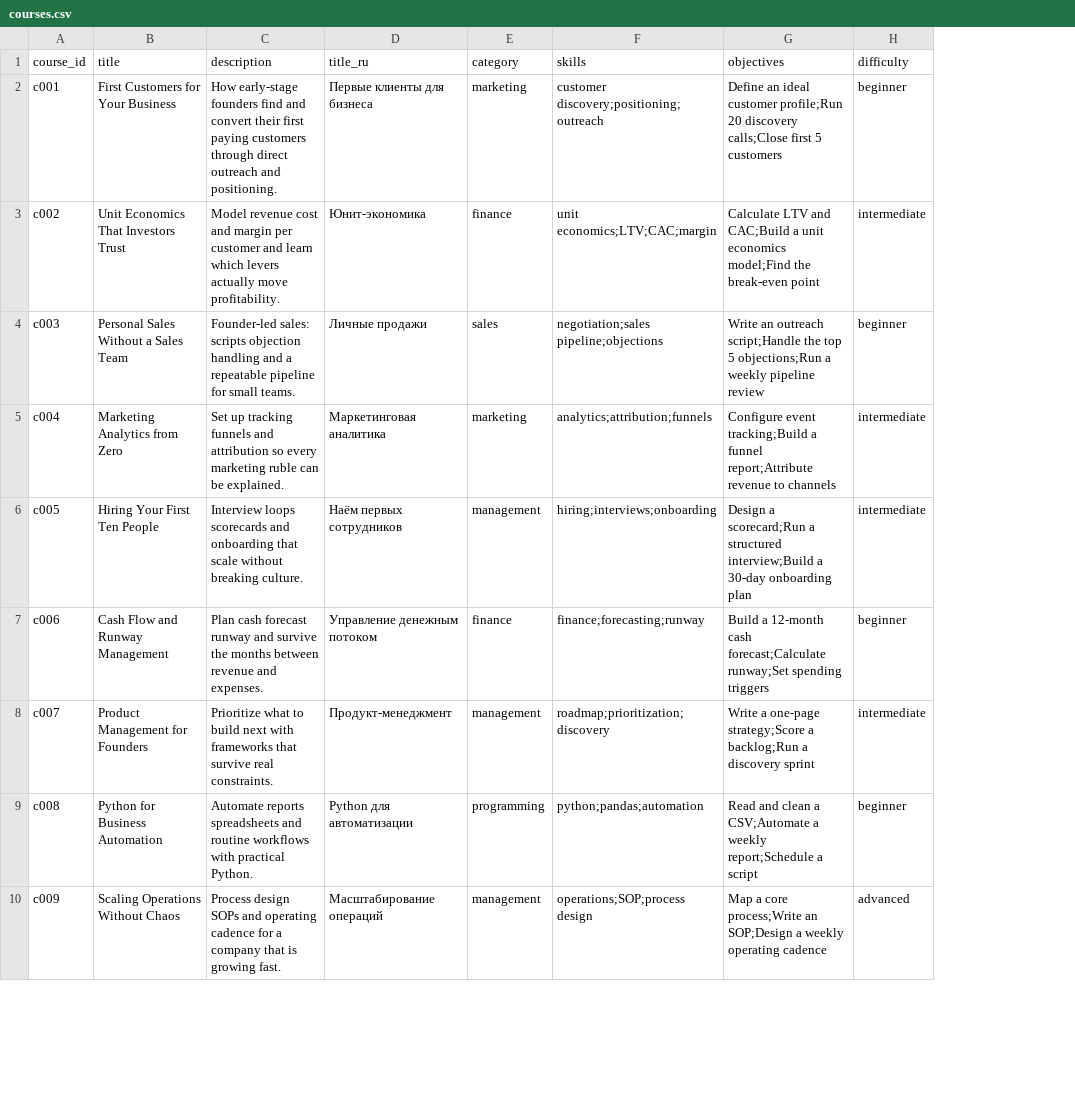
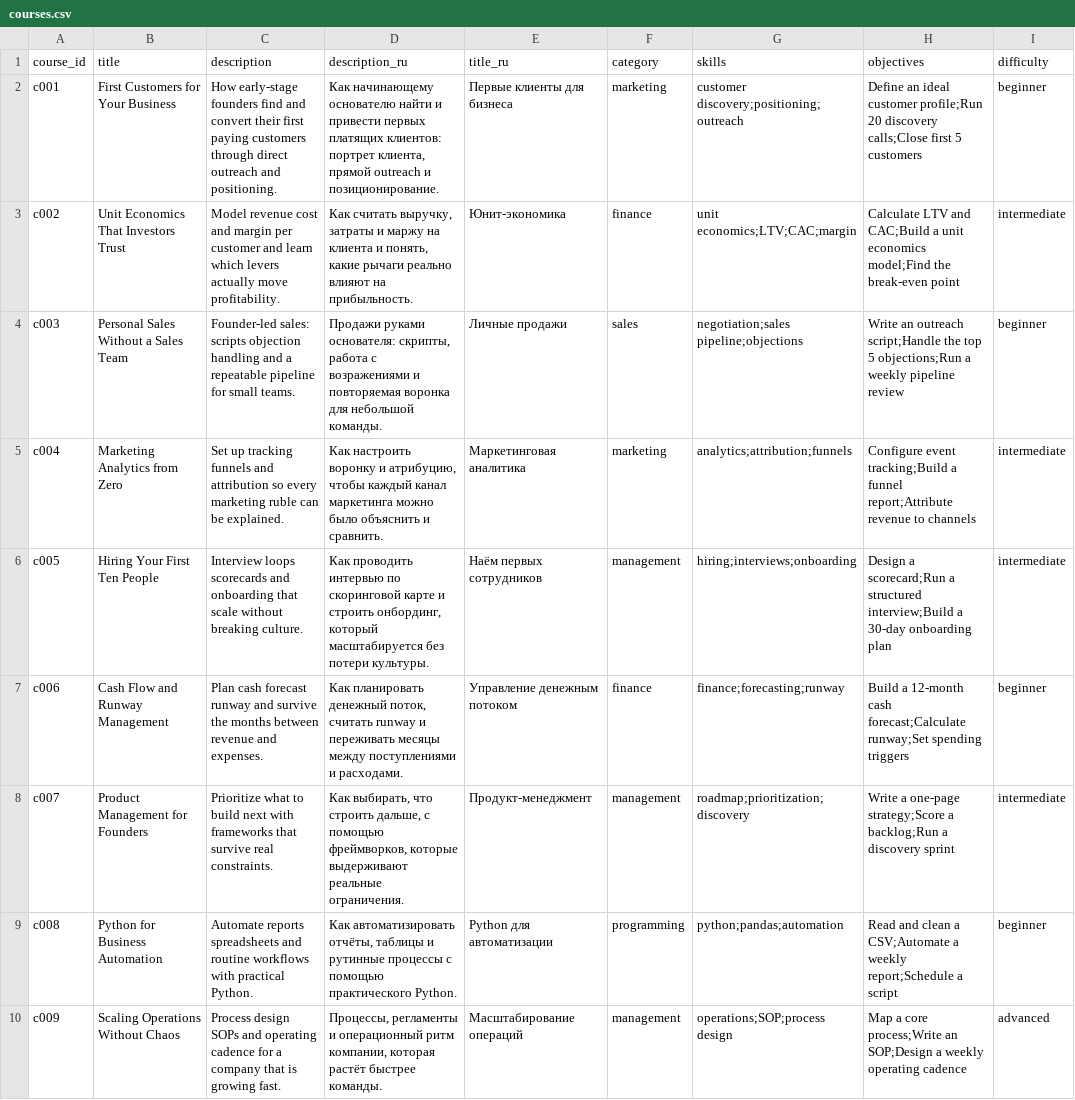
Before and after one commit to alihosseinabadi/alfa_bank, a CSV file: data/courses/courses.csv, drawn as a sheet; only a part is shown; the diff names each change by its address in the sheet, - before the commit and + after, or states it on an @@ line.

Commit message:
feat(catalogue): 20-item synthetic demo catalogue and course seeding
The demo catalogue now combines the tracked 12-course CSV (with Russian
descriptions) with six articles, one checklist document and one webinar.
The builder runs the real preparation pipeline, writes the BM25 index and
an optional versioned LSA dataset, and `seed_courses.py` loads the same
CSV into the product database so UI and ML paths agree.

Compose builds and seeds the shared demo bundle at migration time and
exposes ALFA_EMBEDDING_DIR to the API. The Dockerfile copies the tracked
CSV into the image.

```diff
--- a/data/courses/courses.csv
+++ b/data/courses/courses.csv
+column D (description_ru), rows 2-10: Как начинающему основателю найти и привести первых платящих клиентов: портрет клиента, прямой outreach и позиционирование. | Как считать выручку, затраты и маржу на клиента и понять, какие рычаги реально влияют на прибыльность. | Продажи руками основателя: скрипты, работа с возражениями и повторяемая воронка для небольшой команды. | Как настроить воронку и атрибуцию, чтобы каждый канал маркетинга можно было объяснить и сравнить. | Как проводить интервью по скоринговой карте и строить онбординг, который масштабируется без потери культуры. | Как планировать денежный поток, считать runway и переживать месяцы между поступлениями и расходами. | Как выбирать, что строить дальше, с помощью фреймворков, которые выдерживают реальные ограничения. | Как автоматизировать отчёты, таблицы и рутинные процессы с помощью практического Python. | Процессы, регламенты и операционный ритм компании, которая растёт быстрее команды.
```
Also changed, not shown: 5 other files.
